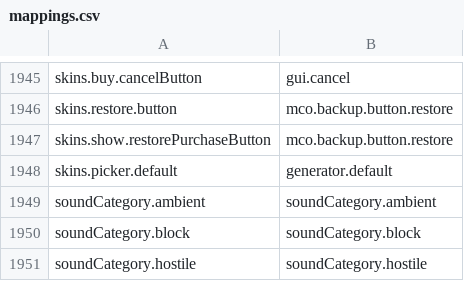
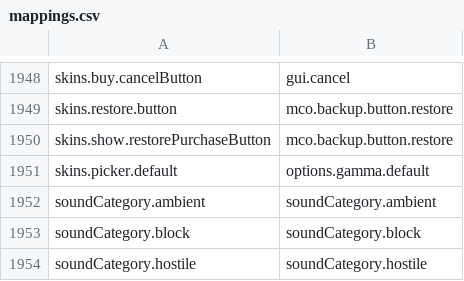
Before and after one commit to Madis0/mc-language-porter, a CSV file: mappings.csv, drawn as a sheet; only a part is shown, gaps mark what is left out; the diff covers the shown part only.

```diff
--- a/mappings.csv
+++ b/mappings.csv
@@ -1947,3 +1950,3 @@ skins.restore.button,mco.backup.button.restore
 skins.show.restorePurchaseButton,mco.backup.button.restore
-skins.picker.default,generator.default
+skins.picker.default,options.gamma.default
 soundCategory.ambient,soundCategory.ambient
```
Also changed, not shown: 6 added rows and 2 edited cells elsewhere in this file, 2 other files.
